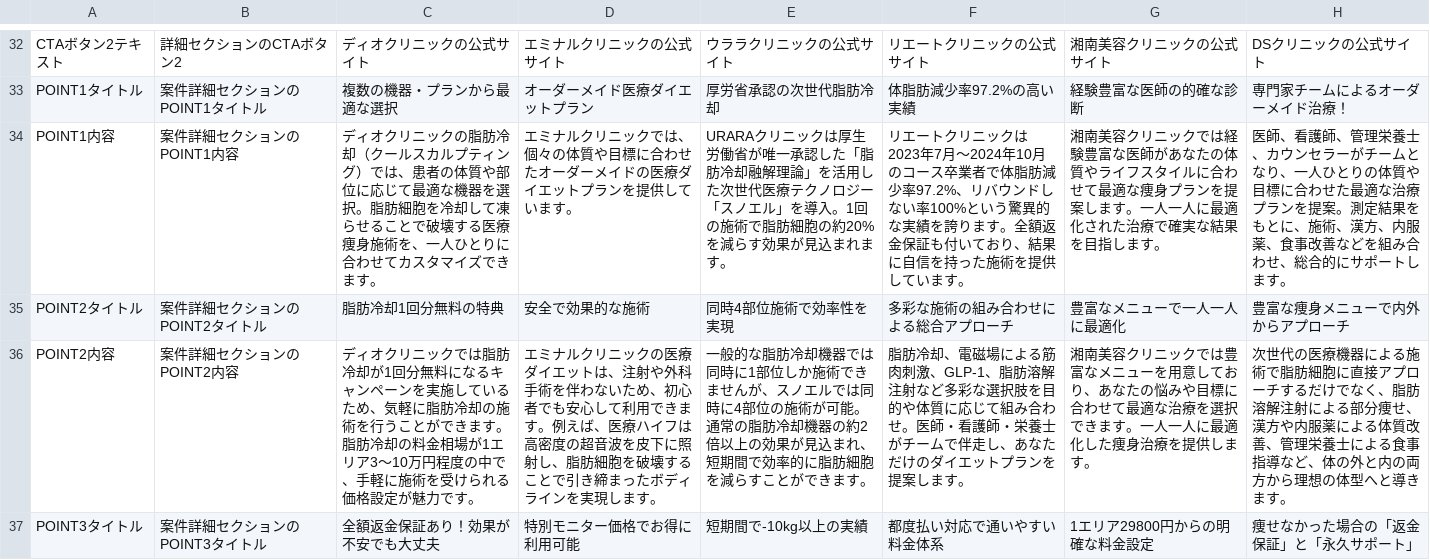
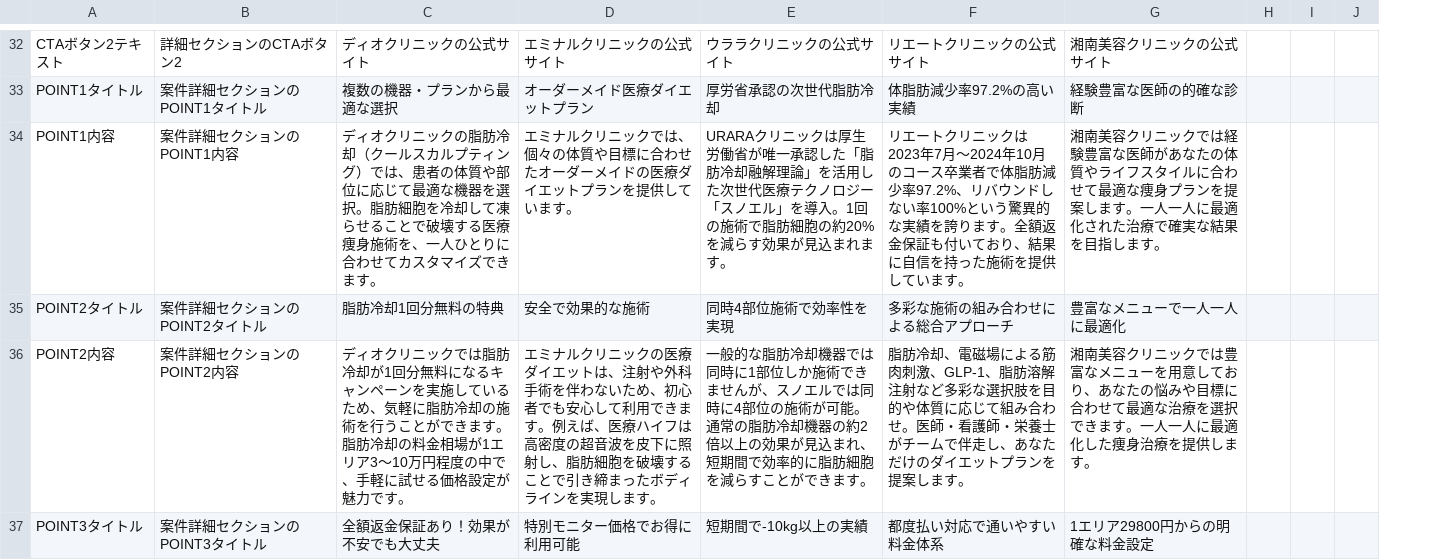
Before and after one commit to senjinholdings/GSA_Medical_Diet, a CSV file: public/cryolipolysis/data/clinic-texts.csv, drawn as a sheet; only a part is shown, gaps mark what is left out; removed rows and columns are numbered as before the commit, all else as after; the diff covers the shown part only; the diff names each change by its address in the sheet, - before the commit and + after, or states it on an @@ line.

```diff
--- a/public/cryolipolysis/data/clinic-texts.csv
+++ b/public/cryolipolysis/data/clinic-texts.csv
-column H, rows 32-37: DSクリニックの公式サイト | 専門家チームによるオーダーメイド治療！ | 医師、看護師、管理栄養士、カウンセラーがチームとなり、一人ひとりの体質や目標に合わせた最適な治療プランを提案。測定結果をもとに、施術、漢方、内服薬、食事改善などを組み合わせ、総合的にサポートします。 | 豊富な痩身メニューで内外からアプローチ | 次世代の医療機器による施術で脂肪細胞に直接アプローチするだけでなく、脂肪溶解注射による部分痩せ、漢方や内服薬による体質改善、管理栄養士による食事指導など、体の外と内の両方から理想の体型へと導きます。 | 痩せなかった場合の「返金保証」と「永久サポート」
+column H, empty
+column I, empty
+column J, empty
-C36: …、手軽に施術を受けられる価格設…
+C36: …、手軽に試せる価格設…
```
Also changed, not shown: 24 edited cells elsewhere in this file, public/coolsculpting/data/clinic-texts.csv, 29 other files.
